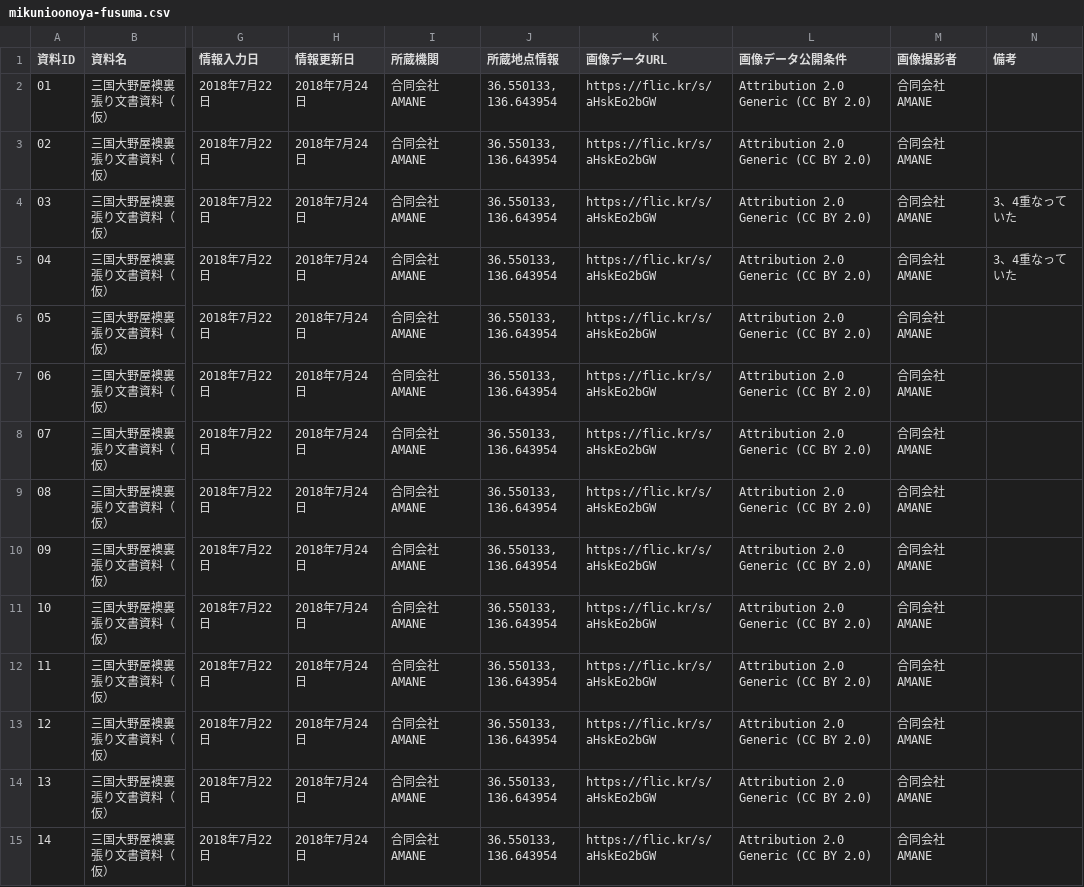
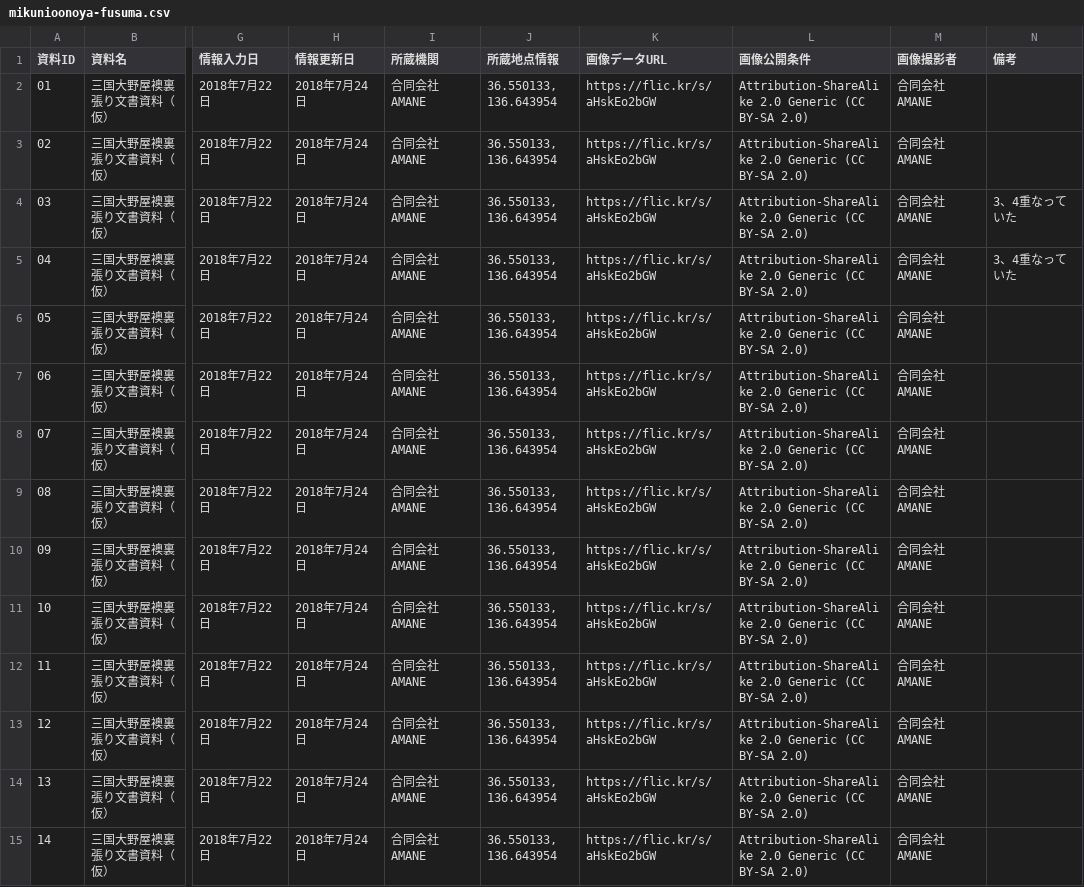
Before and after one commit to amane-project/collection, a CSV file: mikunioonoya-fusuma.csv, drawn as a sheet; only a part is shown, gaps mark what is left out; the diff covers the shown part only; the diff names each change by its address in the sheet, - before the commit and + after, or states it on an @@ line.

Commit message:
公開ライセンス修正

```diff
--- a/mikunioonoya-fusuma.csv
+++ b/mikunioonoya-fusuma.csv
-L1: 画像データ公開条件
+L1: 画像公開条件
-L2:L15 (画像公開条件): Attribution 2.0 Generic (CC BY 2.0)
+L2:L15 (画像公開条件): Attribution-ShareAlike 2.0 Generic (CC BY-SA 2.0)
```
Also changed, not shown: 16 edited cells elsewhere in this file.
